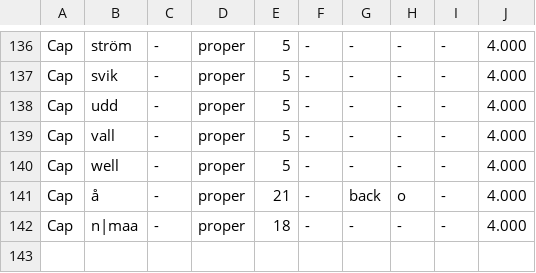
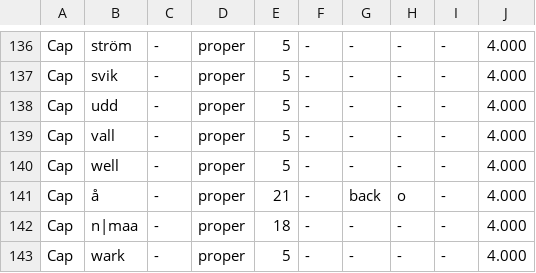
Before and after one commit to pkauppin/pykko, a TSV file: lists/gaz-xxx-misc.tsv, drawn as a sheet; only a part is shown, gaps mark what is left out; the diff names each change by its address in the sheet, - before the commit and + after, or states it on an @@ line.

```diff
--- a/lists/gaz-xxx-misc.tsv
+++ b/lists/gaz-xxx-misc.tsv
+row 143: Cap | wark | - | proper | 5 | - | - | - | - | 4.000
```
Also changed, not shown: lists/gaz-loc-pol-urban.tsv, lists/guesser.tsv, 1 other file.
